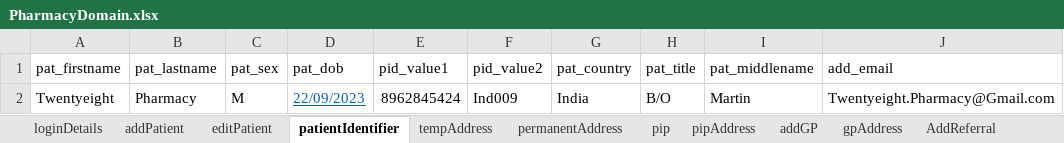
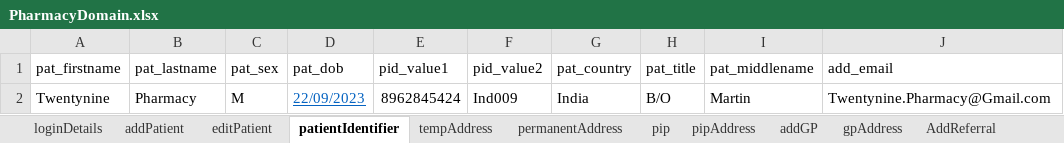
Before and after one commit to manojvyavahare27/ReleaseC4Automation, an Excel workbook: ExcelFiles/PharmacyDomain.xlsx, sheet patientIdentifier, drawn as a sheet; values as stored, in another font and other column widths than the file's, no borders; the diff names each change by its address in the sheet, - before the commit and + after, or states it on an @@ line.

Commit message:
add patient

```diff
--- a/ExcelFiles/PharmacyDomain.xlsx (sheet patientIdentifier)
+++ b/ExcelFiles/PharmacyDomain.xlsx (sheet patientIdentifier)
-A2 (pat_firstname): Twentyeight
+A2 (pat_firstname): Twentynine
-J2 (add_email): Twentyeight.Pharmacy@Gmail.com
+J2 (add_email): Twentynine.Pharmacy@Gmail.com
```
Also changed, not shown: sheet patDetails, sheet editPatient, sheet addPatient.
